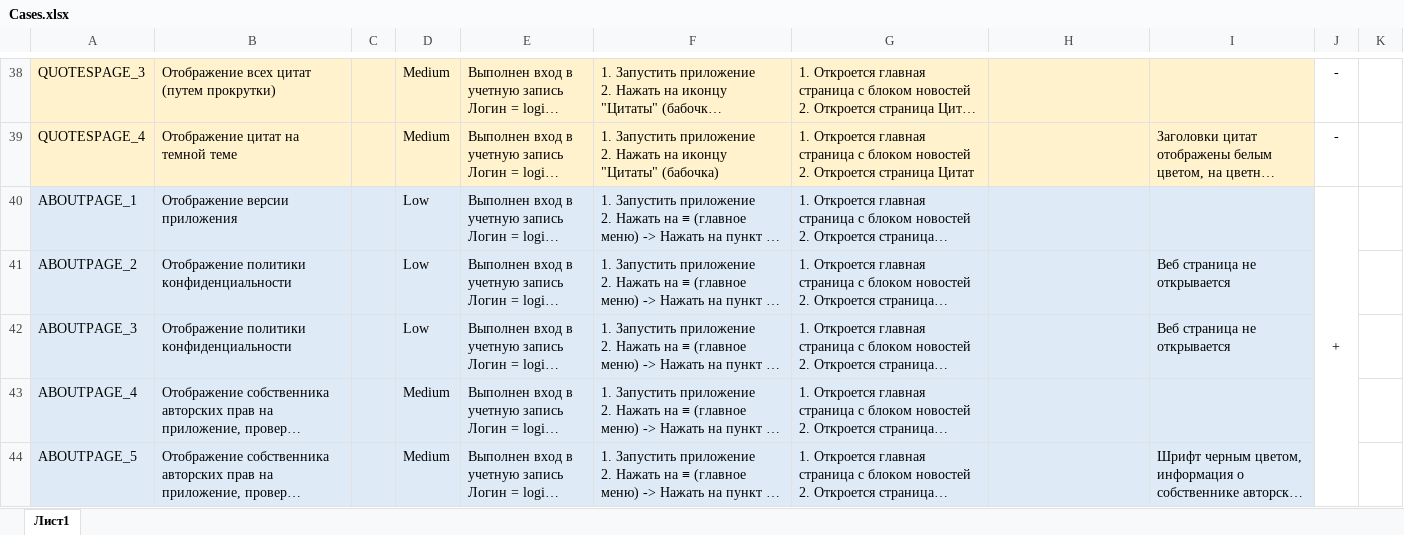
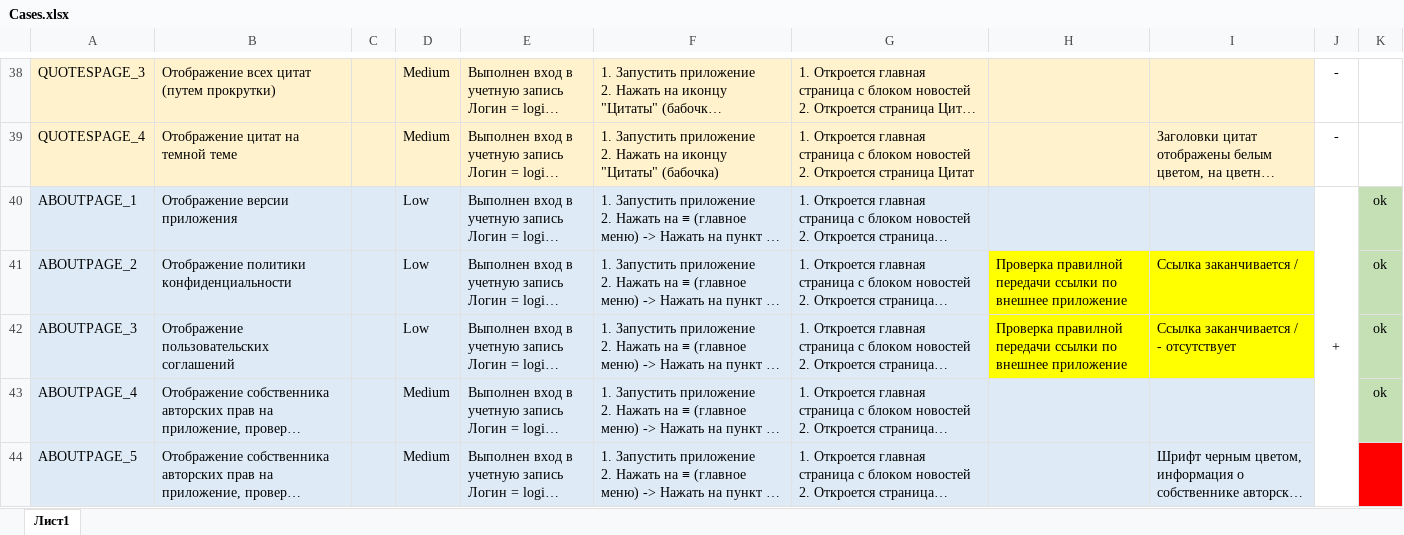
Before and after one commit to NikitaBez/diplom_v4, an Excel workbook: Cases.xlsx, sheet Лист1, drawn as a sheet; only a part is shown, gaps mark what is left out; long unchanged cells end in …; values as stored, in another font and other column widths than the file's, no borders; the diff names each change by its address in the sheet, - before the commit and + after, or states it on an @@ line.

```diff
--- a/Cases.xlsx (sheet Лист1)
+++ b/Cases.xlsx (sheet Лист1)
-K40:K43: (empty)
+K40:K43: ok
-K40:K43 fill: none
+K40:K43 fill: #C5E0B4
-H41:H42: (empty)
+H41:H42: Проверка правилной передачи ссылки по внешнее приложение
-H41:I42 fill: #DEEBF7
+H41:I42 fill: #FFFF00
-I41: Веб страница не открывается
+I41: Ссылка заканчивается /
-B42: Отображение политики конфиденциальности
+B42: Отображение пользовательских соглашений
-I42: Веб страница не открывается
+I42: Ссылка заканчивается / - отсутствует
-K44 fill: none
+K44 fill: #FF0000
```
Also changed, not shown: 6 other files.
